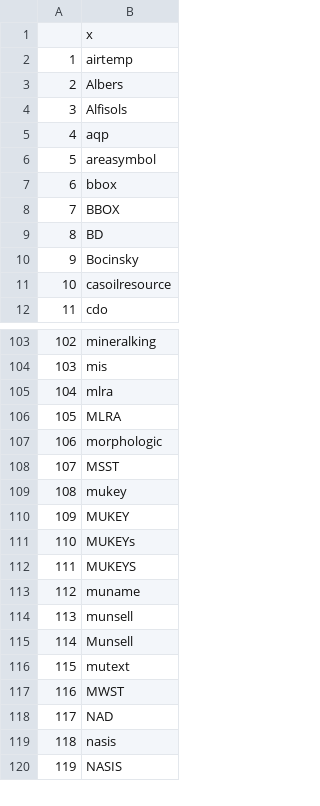
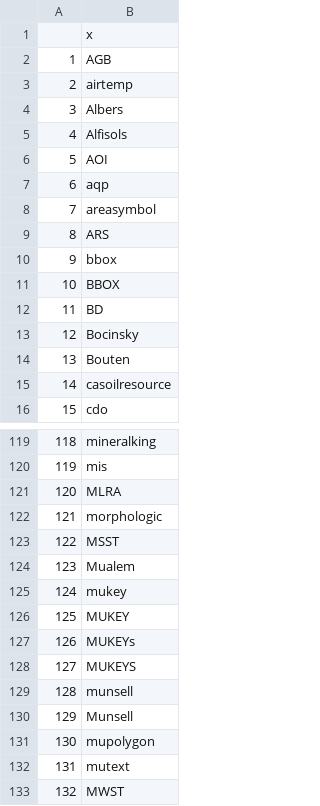
Before and after one commit to ncss-tech/soilDB, a CSV file: misc/soilDB-spellcheck-allowed.csv, drawn as a sheet; only a part is shown, gaps mark what is left out; the shorter side is filled out with more unchanged rows; removed rows and columns are numbered as before the commit, all else as after; the diff covers the shown part only; the diff names each change by its address in the sheet, - before the commit and + after, or states it on an @@ line.

```diff
--- a/misc/soilDB-spellcheck-allowed.csv
+++ b/misc/soilDB-spellcheck-allowed.csv
+row 2: 1 | AGB
@@ column A renumbered between rows 3 and 259 @@
+row 6: 5 | AOI
+row 9: 8 | ARS
+row 14: 13 | Bouten
-row 105: 104 | mlra
+row 124: 123 | Mualem
-row 113: 112 | muname
+row 131: 130 | mupolygon
```
Also changed, not shown: 35 added rows and 4 removed rows elsewhere in this file, 8 other files.
